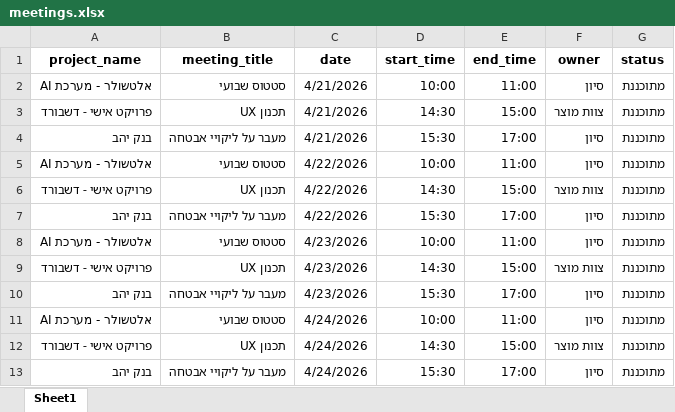
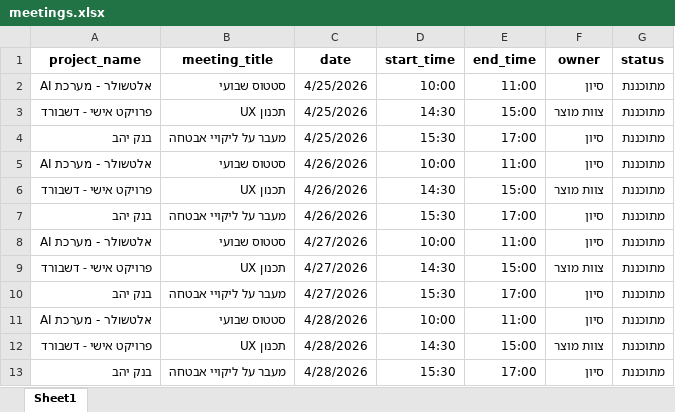
Before and after one commit to Sivan-Fried/ai-dashboard, an Excel workbook: meetings.xlsx, sheet Sheet1, drawn as a sheet; values as stored, in another font and other column widths than the file's, no borders; the diff names each change by its address in the sheet, - before the commit and + after, or states it on an @@ line.

Commit message:
Add files via upload

```diff
--- a/meetings.xlsx (sheet Sheet1)
+++ b/meetings.xlsx (sheet Sheet1)
-C2:C4 (date): 4/21/2026
+C2:C4 (date): 4/25/2026
-C5:C7 (date): 4/22/2026
+C5:C7 (date): 4/26/2026
-C8:C10 (date): 4/23/2026
+C8:C10 (date): 4/27/2026
-C11:C13 (date): 4/24/2026
+C11:C13 (date): 4/28/2026
```
